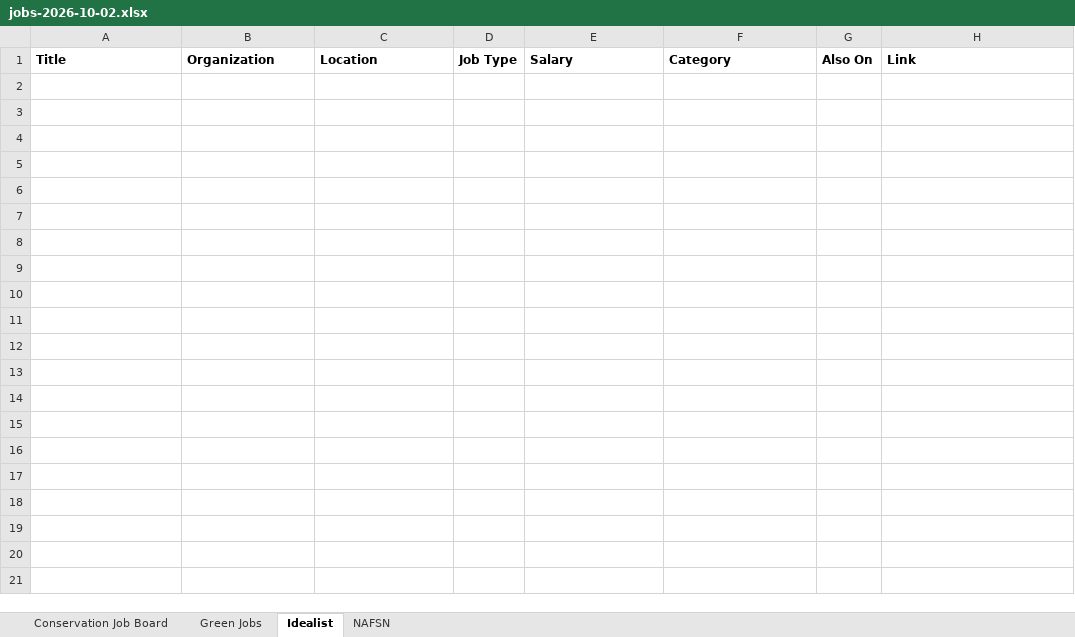
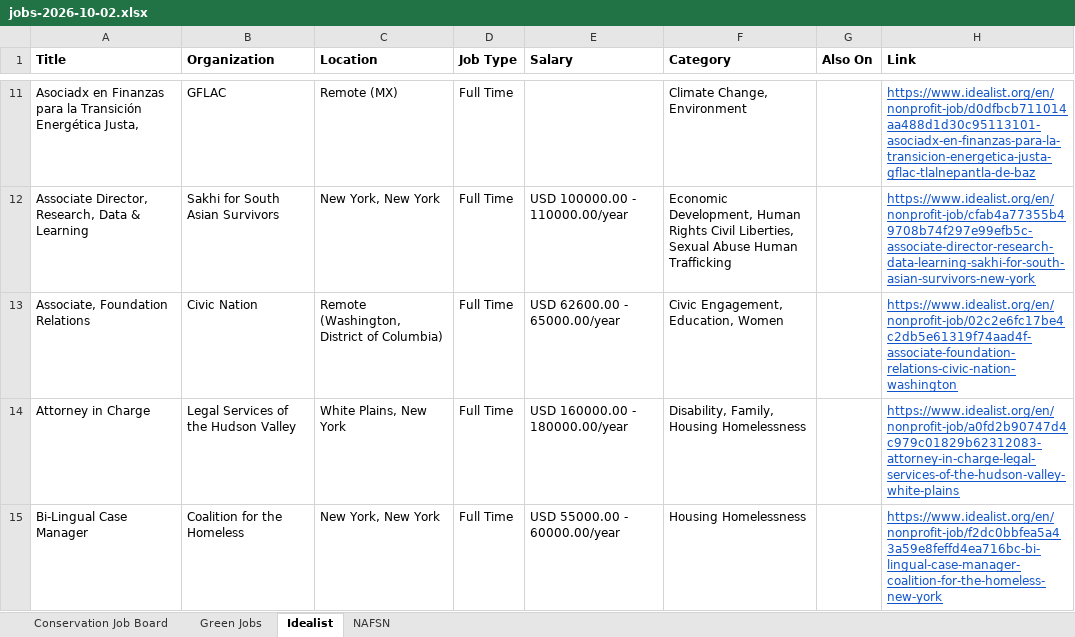
Before and after one commit to dchandarana07/jobs-digest, an Excel workbook: docs/xlsx/jobs-2026-10-02.xlsx, sheet Idealist, drawn as a sheet; only a part is shown, gaps mark what is left out; values as stored, in another font and other column widths than the file's, no borders; the diff covers the shown part only; the diff names each change by its address in the sheet, - before the commit and + after, or states it on an @@ line.

```diff
--- a/docs/xlsx/jobs-2026-10-02.xlsx (sheet Idealist)
+++ b/docs/xlsx/jobs-2026-10-02.xlsx (sheet Idealist)
+row 11: Asociadx en Finanzas para la Transición Energética Justa, | GFLAC | Remote (MX) | Full Time |  | Climate Change, Environment |  | https://www.idealist.org/en/nonprofit-job/d0dfbcb711014aa488d1d30c95113101-asociadx-en-finanzas-para-la-transicion-energetica-justa-gflac-tlalnepantla-de-baz
+row 12: Associate Director, Research, Data & Learning | Sakhi for South Asian Survivors | New York, New York | Full Time | USD 100000.00 - 110000.00/year | Economic Development, Human Rights Civil Liberties, Sexual Abuse Human Trafficking |  | https://www.idealist.org/en/nonprofit-job/cfab4a77355b49708b74f297e99efb5c-associate-director-research-data-learning-sakhi-for-south-asian-survivors-new-york
+row 13: Associate, Foundation Relations | Civic Nation | Remote (Washington, District of Columbia) | Full Time | USD 62600.00 - 65000.00/year | Civic Engagement, Education, Women |  | https://www.idealist.org/en/nonprofit-job/02c2e6fc17be4c2db5e61319f74aad4f-associate-foundation-relations-civic-nation-washington
+row 14: Attorney in Charge | Legal Services of the Hudson Valley | White Plains, New York | Full Time | USD 160000.00 - 180000.00/year | Disability, Family, Housing Homelessness |  | https://www.idealist.org/en/nonprofit-job/a0fd2b90747d4c979c01829b62312083-attorney-in-charge-legal-services-of-the-hudson-valley-white-plains
+row 15: Bi-Lingual Case Manager | Coalition for the Homeless | New York, New York | Full Time | USD 55000.00 - 60000.00/year | Housing Homelessness |  | https://www.idealist.org/en/nonprofit-job/f2dc0bbfea5a43a59e8feffd4ea716bc-bi-lingual-case-manager-coalition-for-the-homeless-new-york
```
Also changed, not shown: 96 added rows elsewhere in this sheet, sheet Conservation Job Board, 3 other files.
